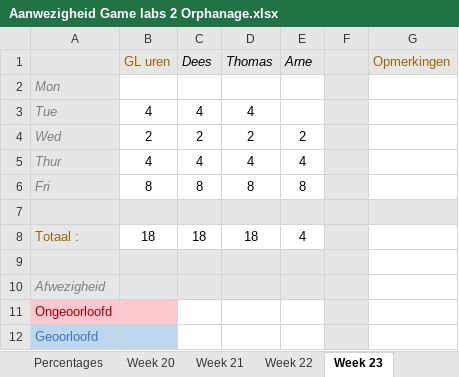
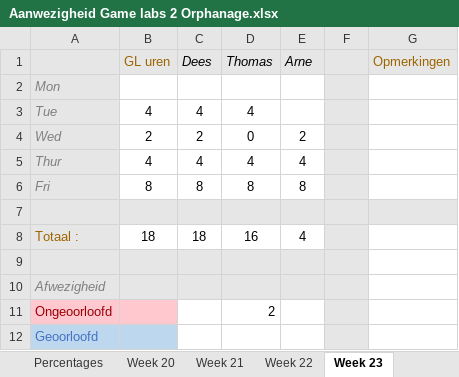
Before and after one commit to Sepi-Florez/Orphanage, an Excel workbook: Documents/Aanwezigheid Game labs 2 Orphanage.xlsx, sheet Week 23, drawn as a sheet; values as stored, in another font and other column widths than the file's, no borders; the diff names each change by its address in the sheet, - before the commit and + after, or states it on an @@ line.

```diff
--- a/Documents/Aanwezigheid Game labs 2 Orphanage.xlsx (sheet Week 23)
+++ b/Documents/Aanwezigheid Game labs 2 Orphanage.xlsx (sheet Week 23)
-D4 (Thomas): 2
+D4 (Thomas): 0
-D8 (Thomas): 18
+D8 (Thomas): 16
-D11 (Thomas): (empty)
+D11 (Thomas): 2
```
Also changed, not shown: sheet Percentages, 24 other files.
